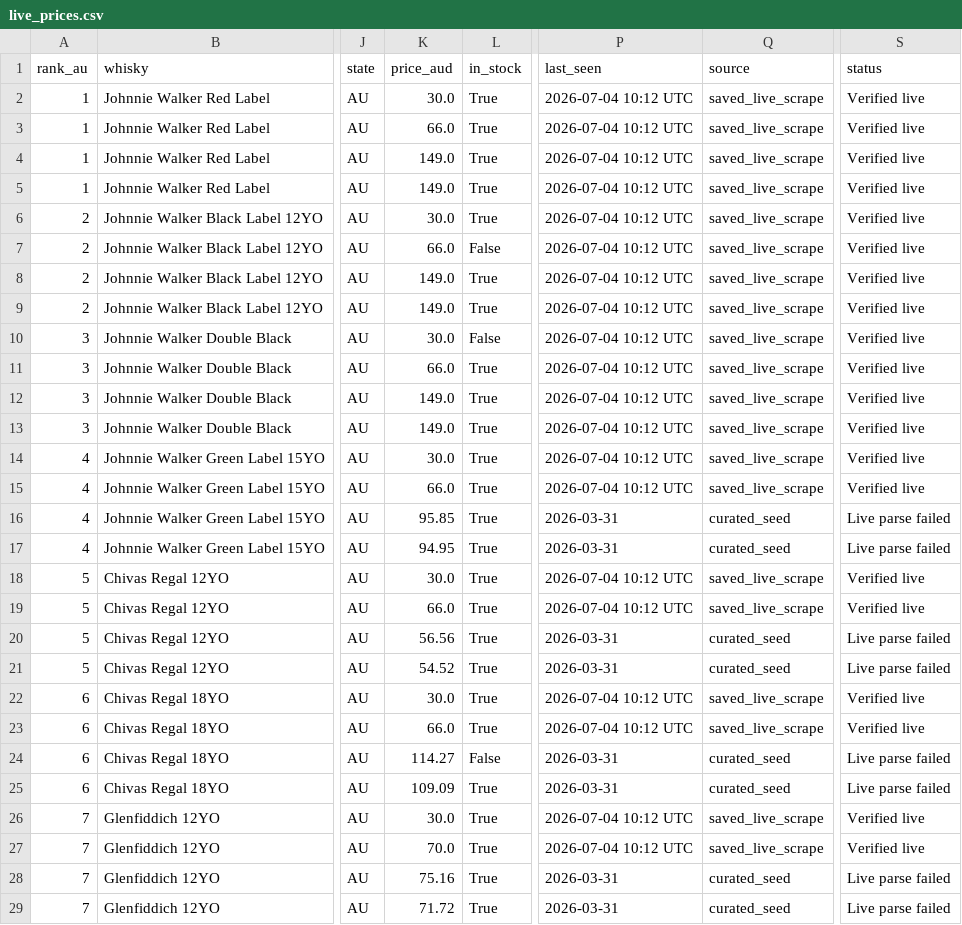
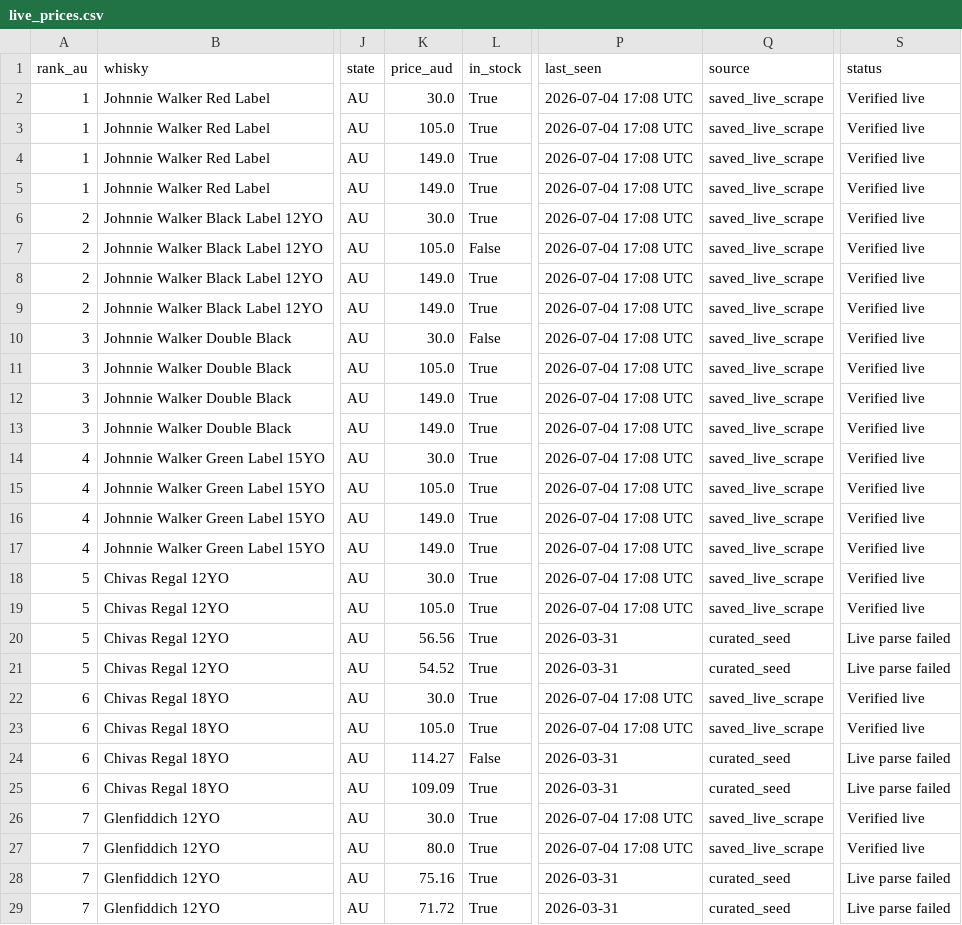
Before and after one commit to addy249/boozedeals, a CSV file: data/live_prices.csv, drawn as a sheet; only a part is shown, gaps mark what is left out; the diff covers the shown part only; the diff names each change by its address in the sheet, - before the commit and + after, or states it on an @@ line.

```diff
--- a/data/live_prices.csv
+++ b/data/live_prices.csv
-P2:P15 (last_seen): 2026-07-04 10:12 UTC
+P2:P15 (last_seen): 2026-07-04 17:08 UTC
-K3 (price_aud): 66.0
+K3 (price_aud): 105.0
-K7 (price_aud): 66.0
+K7 (price_aud): 105.0
-K11 (price_aud): 66.0
+K11 (price_aud): 105.0
-K15 (price_aud): 66.0
+K15 (price_aud): 105.0
-K16 (price_aud): 95.85
+K16 (price_aud): 149.0
-P16:P17 (last_seen): 2026-03-31
+P16:P17 (last_seen): 2026-07-04 17:08 UTC
-Q16:Q17 (source): curated_seed
+Q16:Q17 (source): saved_live_scrape
-S16:S17 (status): Live parse failed
+S16:S17 (status): Verified live
-K17 (price_aud): 94.95
+K17 (price_aud): 149.0
-P18:P19 (last_seen): 2026-07-04 10:12 UTC
+P18:P19 (last_seen): 2026-07-04 17:08 UTC
-K19 (price_aud): 66.0
+K19 (price_aud): 105.0
-P22:P23 (last_seen): 2026-07-04 10:12 UTC
+P22:P23 (last_seen): 2026-07-04 17:08 UTC
-K23 (price_aud): 66.0
+K23 (price_aud): 105.0
-P26:P27 (last_seen): 2026-07-04 10:12 UTC
+P26:P27 (last_seen): 2026-07-04 17:08 UTC
-K27 (price_aud): 70.0
+K27 (price_aud): 80.0
```
Also changed, not shown: 131 edited cells elsewhere in this file.
